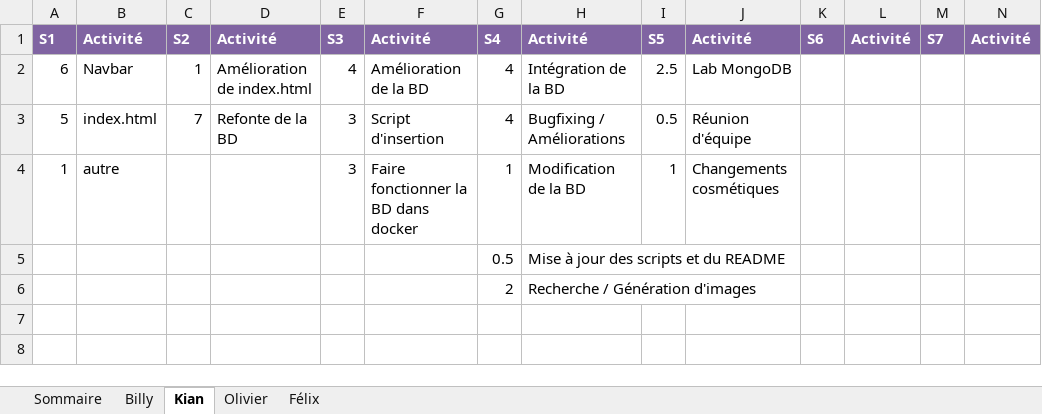
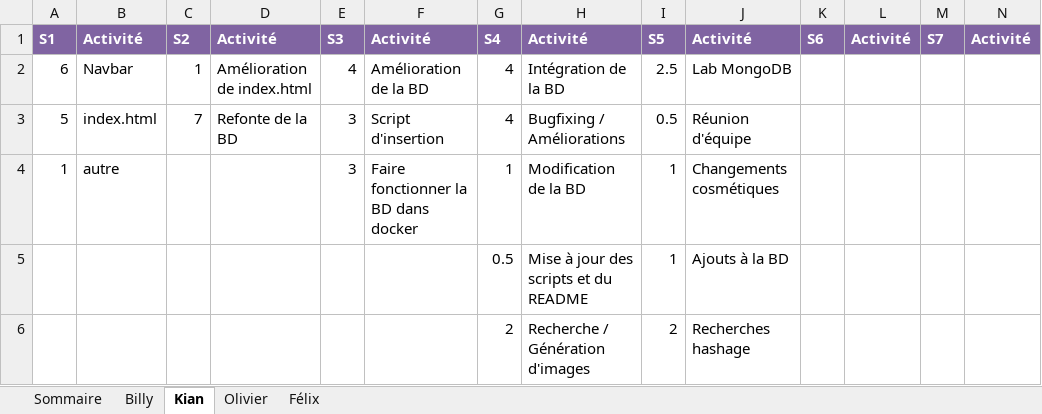
Before and after one commit to Atajin/NovaGo, an Excel workbook: Documents/Documents sprint/Feuille_de_temps.xlsx, sheet Kian, drawn as a sheet; values as stored, in another font and other column widths than the file's, no borders; the diff names each change by its address in the sheet, - before the commit and + after, or states it on an @@ line.

Commit message:
Mise a jour feuille de temps

```diff
--- a/Documents/Documents sprint/Feuille_de_temps.xlsx (sheet Kian)
+++ b/Documents/Documents sprint/Feuille_de_temps.xlsx (sheet Kian)
-I5: (empty)
+I5: 1
-J5: (empty)
+J5: Ajouts à la BD
-I6: (empty)
+I6: 2
-J6: (empty)
+J6: Recherches hashage
```
Also changed, not shown: 1 other file.
